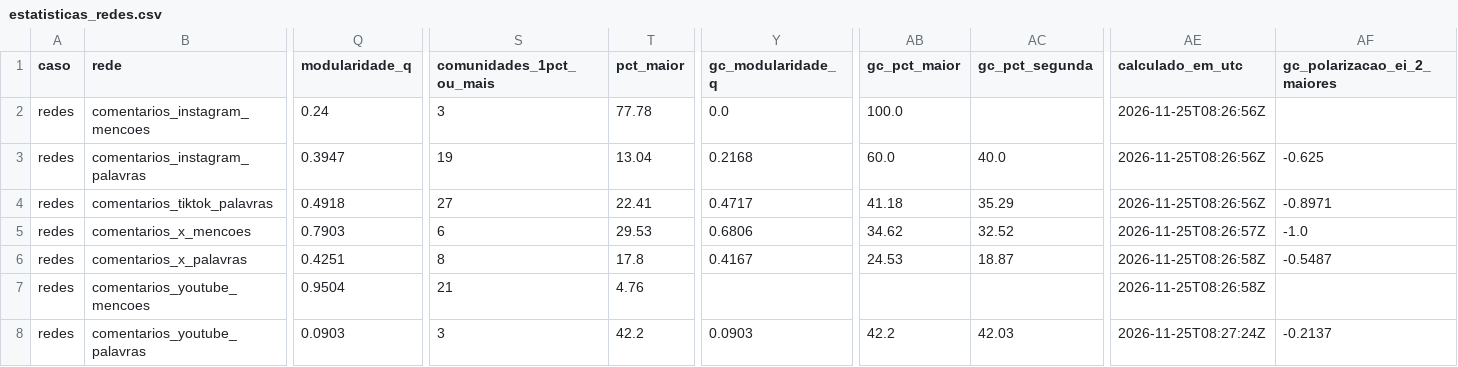
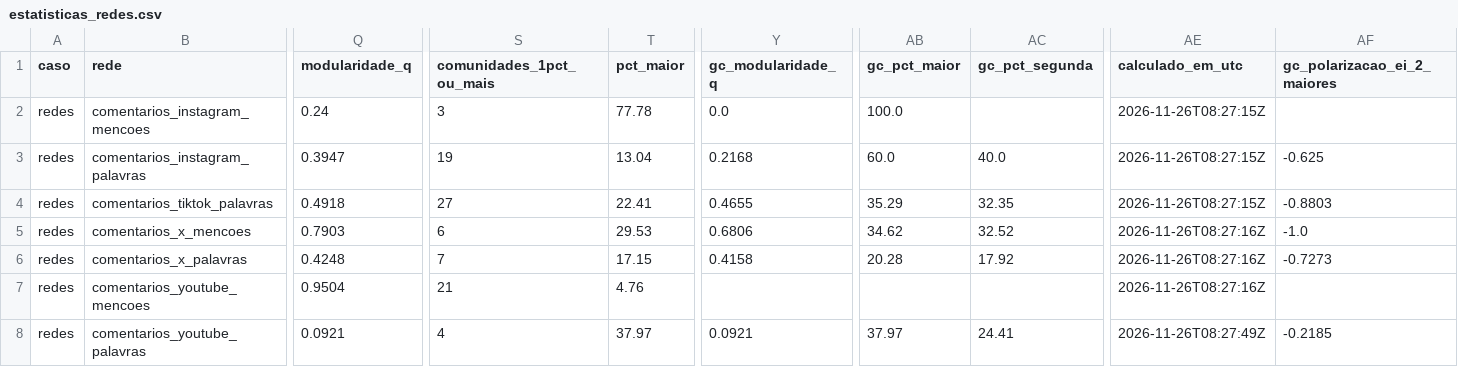
Before and after one commit to WandersonH/canetas-emagrecedoras, a CSV file: data/redes/estatisticas_redes.csv, drawn as a sheet; only a part is shown, gaps mark what is left out; the diff covers the shown part only; the diff names each change by its address in the sheet, - before the commit and + after, or states it on an @@ line.

```diff
--- a/data/redes/estatisticas_redes.csv
+++ b/data/redes/estatisticas_redes.csv
-AE2:AE4 (calculado_em_utc): 2026-11-25T08:26:56Z
+AE2:AE4 (calculado_em_utc): 2026-11-26T08:27:15Z
-Y4 (gc_modularidade_q): 0.4717
+Y4 (gc_modularidade_q): 0.4655
-AB4 (gc_pct_maior): 41.18
+AB4 (gc_pct_maior): 35.29
-AC4 (gc_pct_segunda): 35.29
+AC4 (gc_pct_segunda): 32.35
-AF4 (gc_polarizacao_ei_2_maiores): -0.8971
+AF4 (gc_polarizacao_ei_2_maiores): -0.8803
-AE5 (calculado_em_utc): 2026-11-25T08:26:57Z
+AE5 (calculado_em_utc): 2026-11-26T08:27:16Z
-Q6 (modularidade_q): 0.4251
+Q6 (modularidade_q): 0.4248
-S6 (comunidades_1pct_ou_mais): 8
+S6 (comunidades_1pct_ou_mais): 7
-T6 (pct_maior): 17.8
+T6 (pct_maior): 17.15
-Y6 (gc_modularidade_q): 0.4167
+Y6 (gc_modularidade_q): 0.4158
-AB6 (gc_pct_maior): 24.53
+AB6 (gc_pct_maior): 20.28
-AC6 (gc_pct_segunda): 18.87
+AC6 (gc_pct_segunda): 17.92
-AE6:AE7 (calculado_em_utc): 2026-11-25T08:26:58Z
+AE6:AE7 (calculado_em_utc): 2026-11-26T08:27:16Z
-AF6 (gc_polarizacao_ei_2_maiores): -0.5487
+AF6 (gc_polarizacao_ei_2_maiores): -0.7273
-Q8 (modularidade_q): 0.0903
+Q8 (modularidade_q): 0.0921
-S8 (comunidades_1pct_ou_mais): 3
+S8 (comunidades_1pct_ou_mais): 4
-T8 (pct_maior): 42.2
+T8 (pct_maior): 37.97
-Y8 (gc_modularidade_q): 0.0903
+Y8 (gc_modularidade_q): 0.0921
-AB8 (gc_pct_maior): 42.2
+AB8 (gc_pct_maior): 37.97
-AC8 (gc_pct_segunda): 42.03
+AC8 (gc_pct_segunda): 24.41
-AE8 (calculado_em_utc): 2026-11-25T08:27:24Z
+AE8 (calculado_em_utc): 2026-11-26T08:27:49Z
-AF8 (gc_polarizacao_ei_2_maiores): -0.2137
+AF8 (gc_polarizacao_ei_2_maiores): -0.2185
```
Also changed, not shown: 93 edited cells elsewhere in this file, data/redes/centralidades_redes.csv, data/redes/comunidades_redes.csv, 31 other files.
